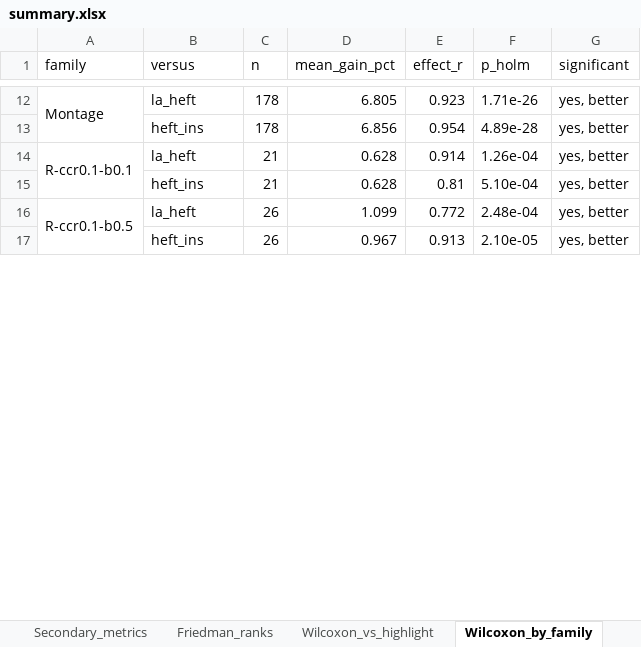
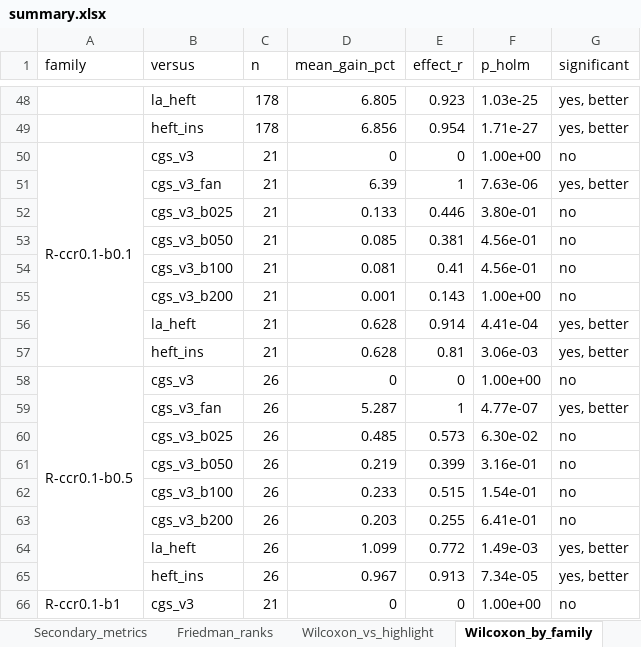
Before and after one commit to alphanum545/scheduling-benchmark, an Excel workbook: results/reports/cgs-v3-dev/summary.xlsx, sheet Wilcoxon_by_family, drawn as a sheet; only a part is shown, gaps mark what is left out; values as stored, in another font and other column widths than the file's, no borders; removed rows and columns are numbered as before the commit, all else as after; the diff covers the shown part only; the diff names each change by its address in the sheet, - before the commit and + after, or states it on an @@ line.

```diff
--- a/results/reports/cgs-v3-dev/summary.xlsx (sheet Wilcoxon_by_family)
+++ b/results/reports/cgs-v3-dev/summary.xlsx (sheet Wilcoxon_by_family)
-A48 (family): Montage
+A48 (family): (empty)
-A12:A13 merged
-F48 (p_holm): 1.71e-26
+F48 (p_holm): 1.03e-25
-F49 (p_holm): 4.89e-28
+F49 (p_holm): 1.71e-27
+row 50: R-ccr0.1-b0.1 | cgs_v3 | 21 | 0 | 0 | 1.00e+00 | no
+row 51:  | cgs_v3_fan | 21 | 6.39 | 1 | 7.63e-06 | yes, better
+row 52:  | cgs_v3_b025 | 21 | 0.133 | 0.446 | 3.80e-01 | no
+row 53:  | cgs_v3_b050 | 21 | 0.085 | 0.381 | 4.56e-01 | no
+row 54:  | cgs_v3_b100 | 21 | 0.081 | 0.41 | 4.56e-01 | no
+row 55:  | cgs_v3_b200 | 21 | 0.001 | 0.143 | 1.00e+00 | no
-A56 (family): R-ccr0.1-b0.1
+A56 (family): (empty)
-A14:A15 merged
-F56 (p_holm): 1.26e-04
+F56 (p_holm): 4.41e-04
-F57 (p_holm): 5.10e-04
+F57 (p_holm): 3.06e-03
+row 58: R-ccr0.1-b0.5 | cgs_v3 | 26 | 0 | 0 | 1.00e+00 | no
+row 59:  | cgs_v3_fan | 26 | 5.287 | 1 | 4.77e-07 | yes, better
+row 60:  | cgs_v3_b025 | 26 | 0.485 | 0.573 | 6.30e-02 | no
+row 61:  | cgs_v3_b050 | 26 | 0.219 | 0.399 | 3.16e-01 | no
+row 62:  | cgs_v3_b100 | 26 | 0.233 | 0.515 | 1.54e-01 | no
+row 63:  | cgs_v3_b200 | 26 | 0.203 | 0.255 | 6.41e-01 | no
-A64 (family): R-ccr0.1-b0.5
+A64 (family): (empty)
-A16:A17 merged
-F64 (p_holm): 2.48e-04
+F64 (p_holm): 1.49e-03
-F65 (p_holm): 2.10e-05
+F65 (p_holm): 7.34e-05
+row 66: R-ccr0.1-b1 | cgs_v3 | 21 | 0 | 0 | 1.00e+00 | no
```
Also changed, not shown: 77 added rows, 39 edited cells and merged cells elsewhere in this sheet, sheet Pairwise, sheet Runtime_s_by_tasks, sheet Wilcoxon_vs_highlight, sheet Secondary_metrics, sheet Overall, sheet Efficiency_by_procs, 8 more sheets, 17 other files.
